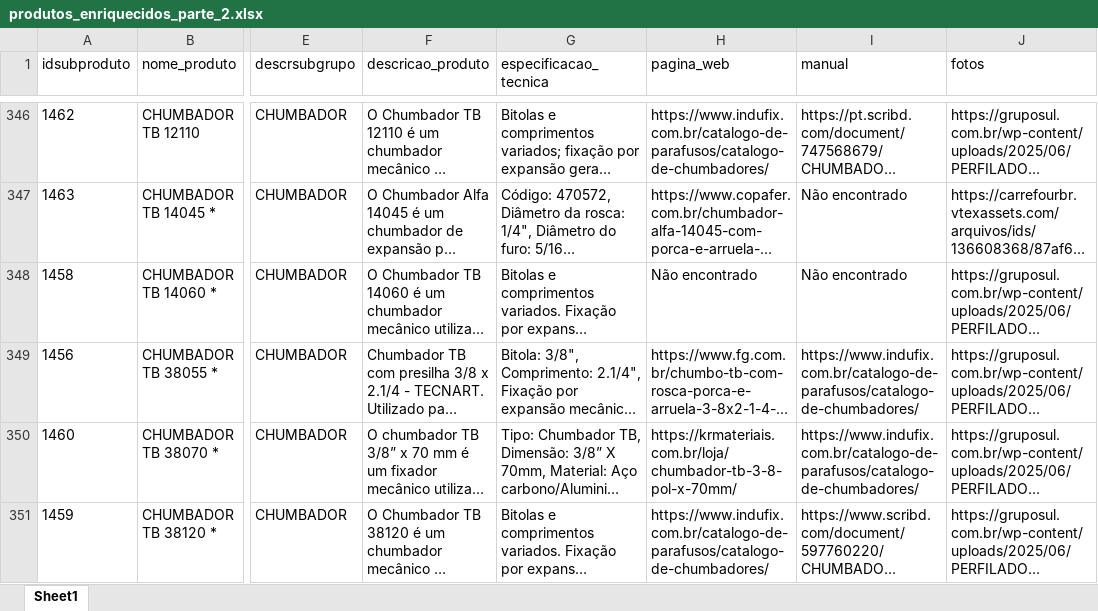
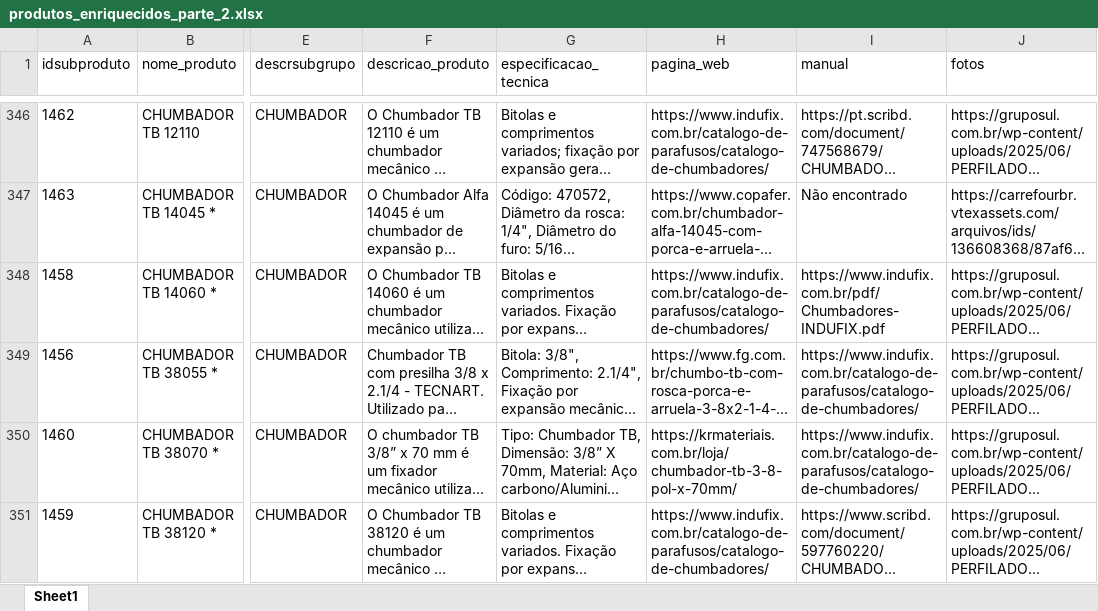
Before and after one commit to celloguerra/enrich-agent, an Excel workbook: saida/produtos_enriquecidos_parte_2.xlsx, sheet Sheet1, drawn as a sheet; only a part is shown, gaps mark what is left out; long unchanged cells end in …; values as stored, in another font and other column widths than the file's, no borders; the diff covers the shown part only; the diff names each change by its address in the sheet, - before the commit and + after, or states it on an @@ line.

```diff
--- a/saida/produtos_enriquecidos_parte_2.xlsx (sheet Sheet1)
+++ b/saida/produtos_enriquecidos_parte_2.xlsx (sheet Sheet1)
-H348 (pagina_web): Não encontrado
+H348 (pagina_web): https://www.indufix.com.br/catalogo-de-parafusos/catalogo-de-chumbadores/
-I348 (manual): Não encontrado
+I348 (manual): https://www.indufix.com.br/pdf/Chumbadores-INDUFIX.pdf
```
Also changed, not shown: 6 edited cells elsewhere in this sheet, saida/produtos_enriquecidos_parte_1.xlsx, saida/produtos_enriquecidos_parte_3.xlsx, 11 other files.
